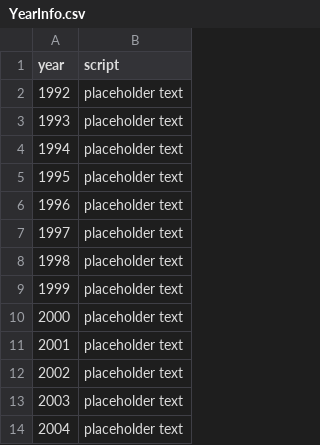
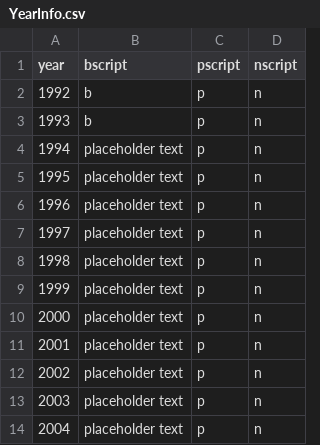
Before and after one commit to jemurdock/DataVisProj, a CSV file: cleanData/YearInfo.csv, drawn as a sheet; only a part is shown; the diff names each change by its address in the sheet, - before the commit and + after, or states it on an @@ line.

```diff
--- a/cleanData/YearInfo.csv
+++ b/cleanData/YearInfo.csv
+column C (pscript), rows 2-14: all p
+column D (nscript), rows 2-14: all n
-B1: script
+B1: bscript
-B2:B3 (bscript): placeholder text
+B2:B3 (bscript): b
```
Also changed, not shown: cleanData/BookStores.csv, 7 other files.
